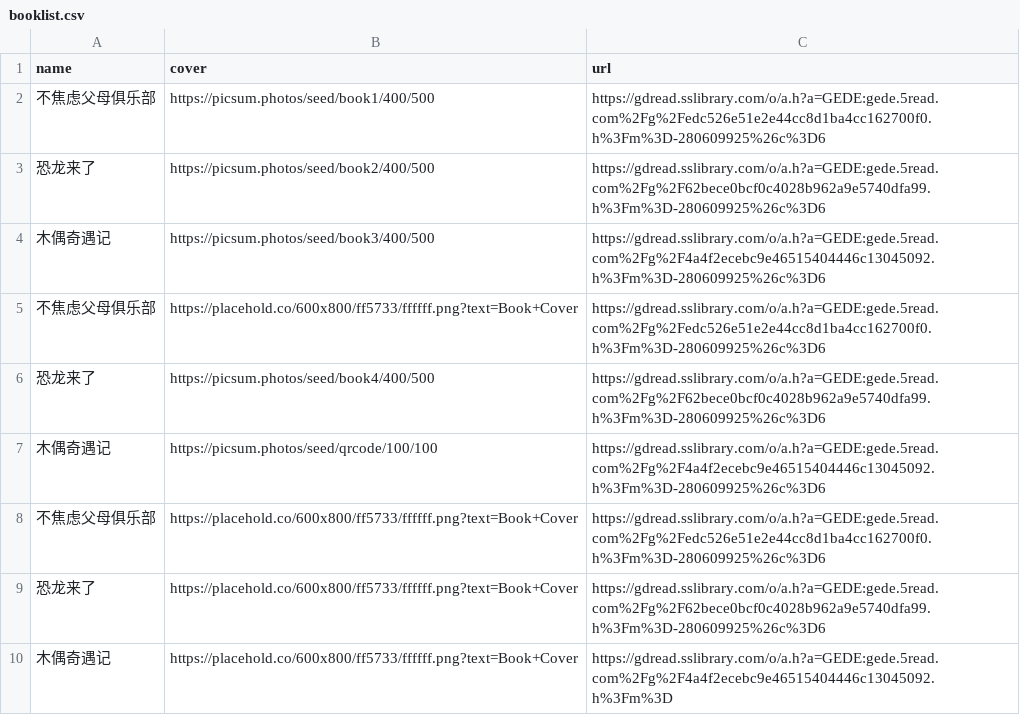
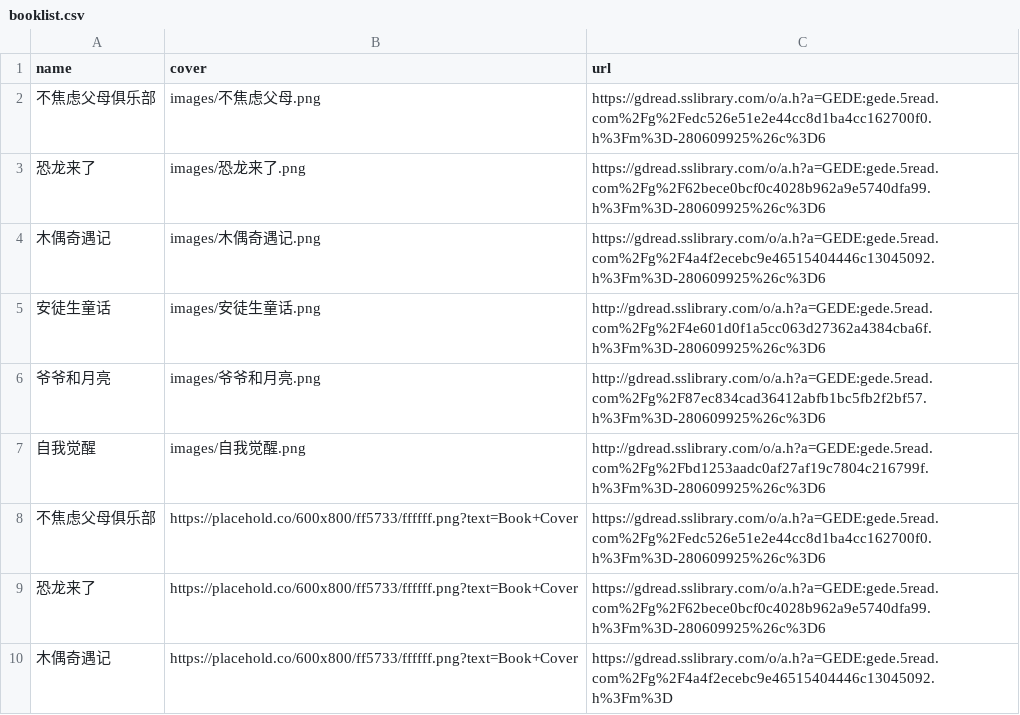
Before and after one commit to CocoaGrylls/my_books, a CSV file: booklist.csv, drawn as a sheet.

```diff
--- a/booklist.csv
+++ b/booklist.csv
@@ -1,8 +1,8 @@
 name,cover,url
-不焦虑父母俱乐部,https://picsum.photos/seed/book1/400/500,https://gdread.sslibrary.com/o/a.h?a=GEDE:gede.5read.com%2Fg%2Fedc526e51e2e44cc8d1ba4cc162700f0.h%3Fm%3D-280609925%26c%3D6
-恐龙来了,https://picsum.photos/seed/book2/400/500,https://gdread.sslibrary.com/o/a.h?a=GEDE:gede.5read.com%2Fg%2F62bece0bcf0c4028b962a9e5740dfa99.h%3Fm%3D-280609925%26c%3D6
-木偶奇遇记,https://picsum.photos/seed/book3/400/500,https://gdread.sslibrary.com/o/a.h?a=GEDE:gede.5read.com%2Fg%2F4a4f2ecebc9e46515404446c13045092.h%3Fm%3D-280609925%26c%3D6
-不焦虑父母俱乐部,https://placehold.co/600x800/ff5733/ffffff.png?text=Book+Cover,https://gdread.sslibrary.com/o/a.h?a=GEDE:gede.5read.com%2Fg%2Fedc526e51e2e44cc8d1ba4cc162700f0.h%3Fm%3D-280609925%26c%3D6
-恐龙来了,https://picsum.photos/seed/book4/400/500,https://gdread.sslibrary.com/o/a.h?a=GEDE:gede.5read.com%2Fg%2F62bece0bcf0c4028b962a9e5740dfa99.h%3Fm%3D-280609925%26c%3D6
-木偶奇遇记,https://picsum.photos/seed/qrcode/100/100,https://gdread.sslibrary.com/o/a.h?a=GEDE:gede.5read.com%2Fg%2F4a4f2ecebc9e46515404446c13045092.h%3Fm%3D-280609925%26c%3D6
+不焦虑父母俱乐部,images/不焦虑父母.png,https://gdread.sslibrary.com/o/a.h?a=GEDE:gede.5read.com%2Fg%2Fedc526e51e2e44cc8d1ba4cc162700f0.h%3Fm%3D-280609925%26c%3D6
+恐龙来了,images/恐龙来了.png,https://gdread.sslibrary.com/o/a.h?a=GEDE:gede.5read.com%2Fg%2F62bece0bcf0c4028b962a9e5740dfa99.h%3Fm%3D-280609925%26c%3D6
+木偶奇遇记,images/木偶奇遇记.png,https://gdread.sslibrary.com/o/a.h?a=GEDE:gede.5read.com%2Fg%2F4a4f2ecebc9e46515404446c13045092.h%3Fm%3D-280609925%26c%3D6
+安徒生童话,images/安徒生童话.png,http://gdread.sslibrary.com/o/a.h?a=GEDE:gede.5read.com%2Fg%2F4e601d0f1a5cc063d27362a4384cba6f.h%3Fm%3D-280609925%26c%3D6
+爷爷和月亮,images/爷爷和月亮.png,http://gdread.sslibrary.com/o/a.h?a=GEDE:gede.5read.com%2Fg%2F87ec834cad36412abfb1bc5fb2f2bf57.h%3Fm%3D-280609925%26c%3D6
+自我觉醒,images/自我觉醒.png,http://gdread.sslibrary.com/o/a.h?a=GEDE:gede.5read.com%2Fg%2Fbd1253aadc0af27af19c7804c216799f.h%3Fm%3D-280609925%26c%3D6
 不焦虑父母俱乐部,https://placehold.co/600x800/ff5733/ffffff.png?text=Book+Cover,https://gdread.sslibrary.com/o/a.h?a=GEDE:gede.5read.com%2Fg%2Fedc526e51e2e44cc8d1ba4cc162700f0.h%3Fm%3D-280609925%26c%3D6
```
Also changed, not shown: 7 other files.
